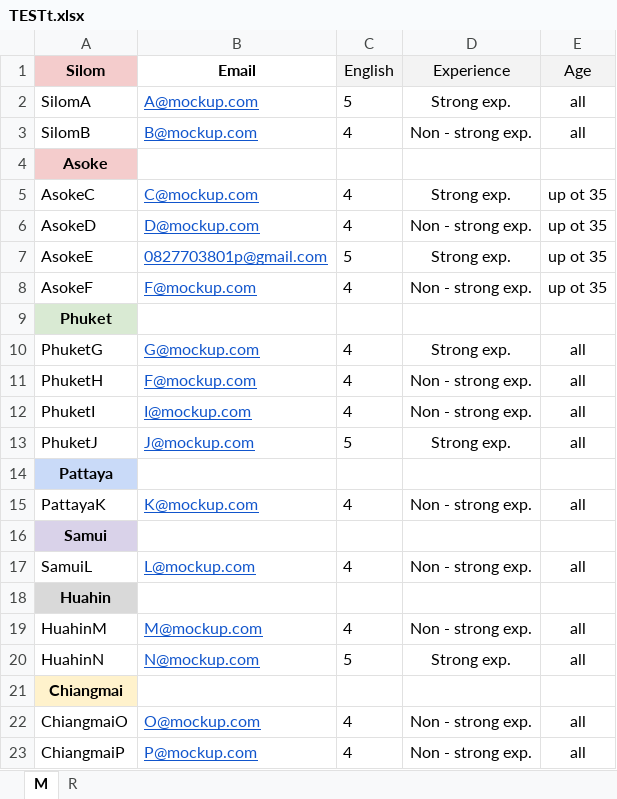
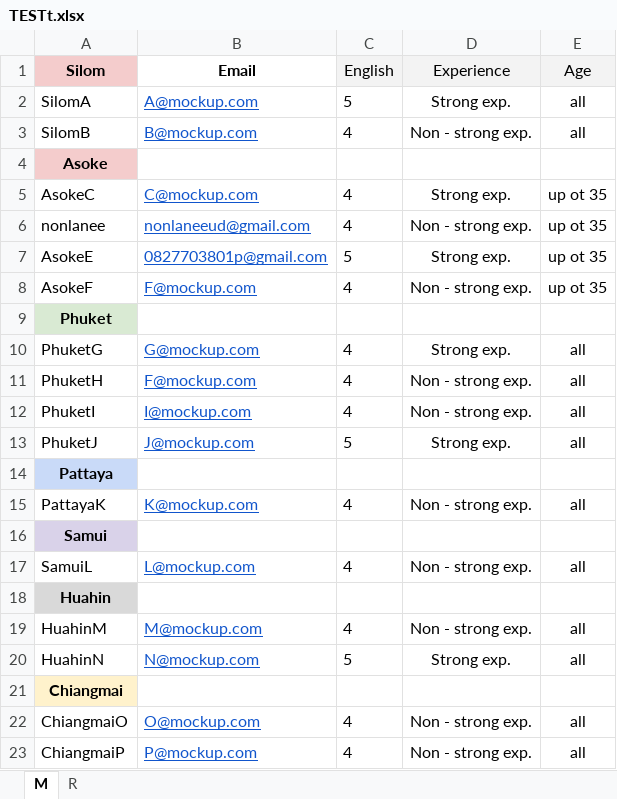
Before and after one commit to Pemadee/calendarProject, an Excel workbook: TESTt.xlsx, sheet M, drawn as a sheet; values as stored, in another font and other column widths than the file's, no borders; the diff names each change by its address in the sheet, - before the commit and + after, or states it on an @@ line.

```diff
--- a/TESTt.xlsx (sheet M)
+++ b/TESTt.xlsx (sheet M)
-A6 (Silom): AsokeD
+A6 (Silom): nonlanee
-B6 (Email): D@mockup.com
+B6 (Email): nonlaneeud@gmail.com
```
Also changed, not shown: sheet R, 5 other files.
